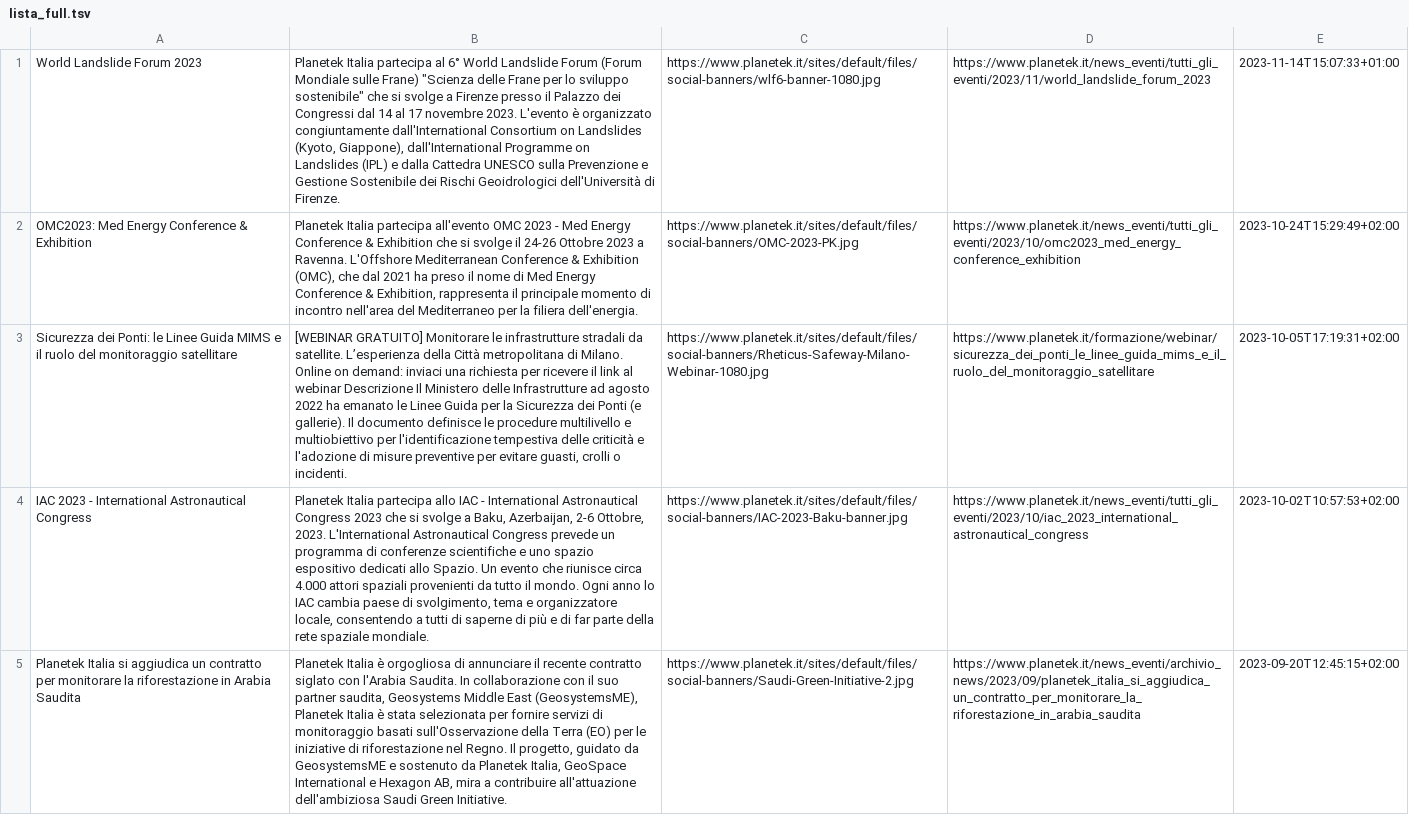
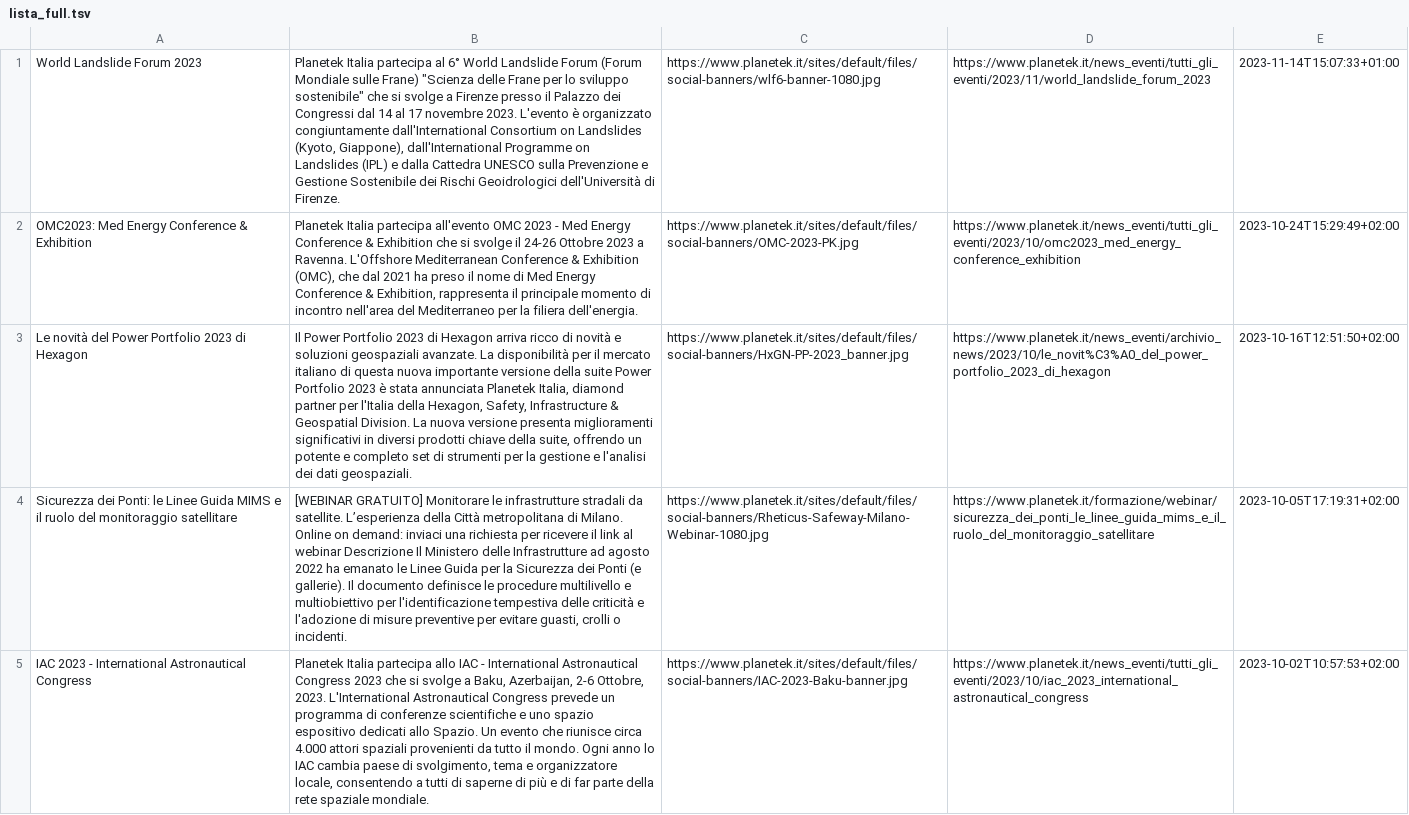
Before and after one commit to aborruso/blackboard, a TSV file: pk/news/script/output/lista_full.tsv, drawn as a sheet; only a part is shown; the shorter side is filled out with more unchanged rows; the diff names each change by its address in the sheet, - before the commit and + after, or states it on an @@ line.

```diff
--- a/pk/news/script/output/lista_full.tsv
+++ b/pk/news/script/output/lista_full.tsv
+row 3: Le novità del Power Portfolio 2023 di Hexagon | Il Power Portfolio 2023 di Hexagon arriva ricco di novità e soluzioni geospaziali avanzate. La disponibilità per il mercato italiano di questa nuova importante versione della suite Power Portfolio 2023 è stata annunciata Planetek Italia, diamond partner per l'Italia della Hexagon, Safety, Infrastructure & Geospatial Division. La nuova versione presenta miglioramenti significativi in diversi prodotti chiave della suite, offrendo un potente e completo set di strumenti per la gestione e l'analisi dei dati geospaziali. | https://www.planetek.it/sites/default/files/social-banners/HxGN-PP-2023_banner.jpg | https://www.planetek.it/news_eventi/archivio_news/2023/10/le_novit%C3%A0_del_power_portfolio_2023_di_hexagon | 2023-10-16T12:51:50+02:00
```
Also changed, not shown: 2 other files.
